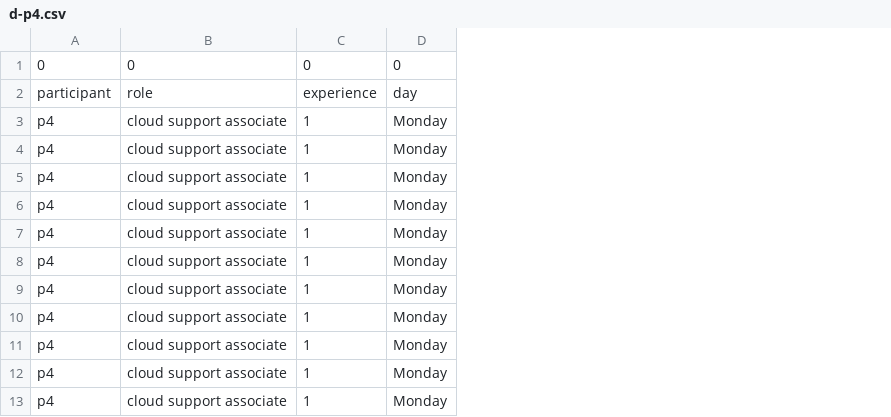
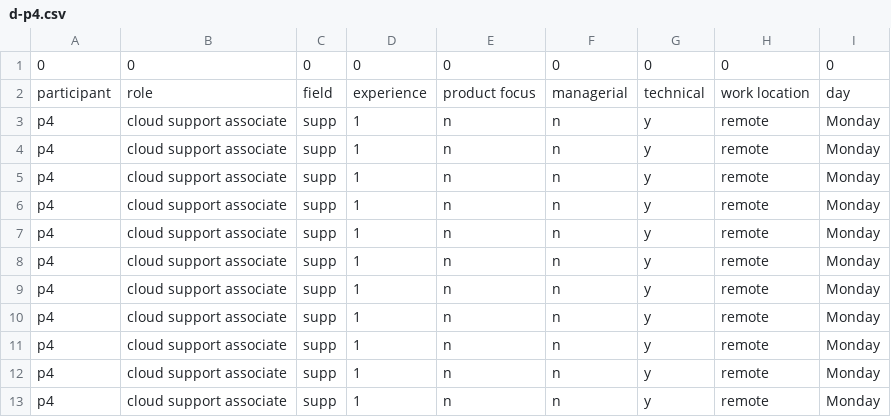
Before and after one commit to juliethecao/inf199-diaries, a CSV file: d-p4.csv, drawn as a sheet; only a part is shown; the diff names each change by its address in the sheet, - before the commit and + after, or states it on an @@ line.

Commit message:
feat: add more participants data and perform queries

```diff
--- a/d-p4.csv
+++ b/d-p4.csv
+column C, rows 1-13: 0 | field | supp | supp | supp | supp | supp | supp | supp | supp | supp | supp | supp
+column E, rows 1-13: 0 | product focus | n | n | n | n | n | n | n | n | n | n | n
+column F, rows 1-13: 0 | managerial | n | n | n | n | n | n | n | n | n | n | n
+column G, rows 1-13: 0 | technical | y | y | y | y | y | y | y | y | y | y | y
+column H, rows 1-13: 0 | work location | remote | remote | remote | remote | remote | remote | remote | remote | remote | remote | remote
```
Also changed, not shown: d-p1.csv, d-p5.csv, 18 other files.
